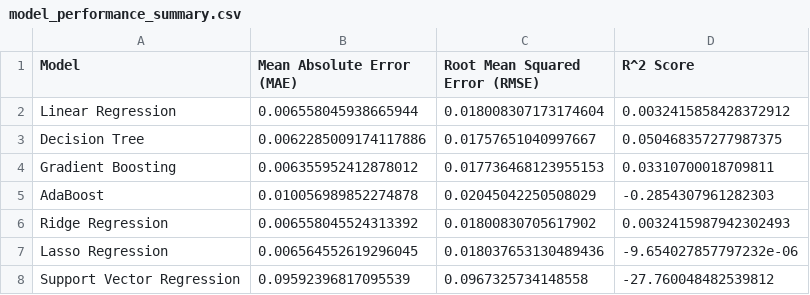
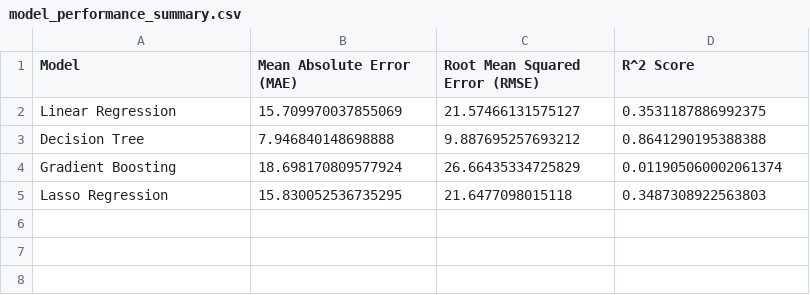
Before and after one commit to atiya16384/Monumentum_Makers, a CSV file: model_performance_summary.csv, drawn as a sheet.

Commit message:
feat: got modelling part running

```diff
--- a/model_performance_summary.csv
+++ b/model_performance_summary.csv
@@ -1,8 +1,5 @@
 Model,Mean Absolute Error (MAE),Root Mean Squared Error (RMSE),R^2 Score
-Linear Regression,0.006558045938665944,0.018008307173174604,0.0032415858428372912
-Decision Tree,0.0062285009174117886,0.01757651040997667,0.050468357277987375
-Gradient Boosting,0.006355952412878012,0.017736468123955153,0.03310700018709811
-AdaBoost,0.010056989852274878,0.02045042250508029,-0.2854307961282303
-Ridge Regression,0.006558045524313392,0.01800830705617902,0.0032415987942302493
-Lasso Regression,0.006564552619296045,0.018037653130489436,-9.654027857797232e-06
-Support Vector Regression,0.09592396817095539,0.0967325734148558,-27.760048482539812
+Linear Regression,15.709970037855069,21.57466131575127,0.3531187886992375
+Decision Tree,7.946840148698888,9.887695257693212,0.8641290195388388
+Gradient Boosting,18.698170809577924,26.66435334725829,0.011905060002061374
+Lasso Regression,15.830052536735295,21.6477098015118,0.3487308922563803
```
Also changed, not shown: 3 other files.
